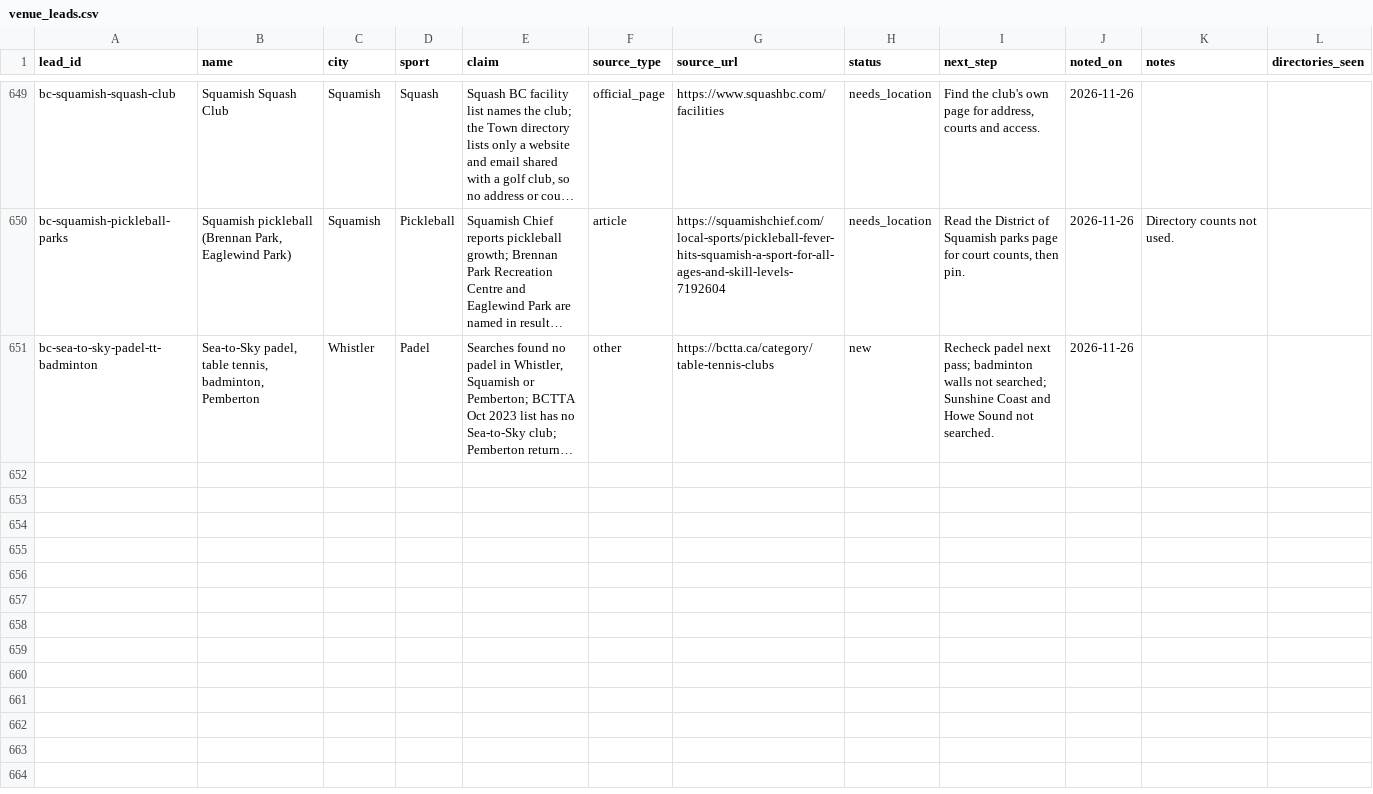
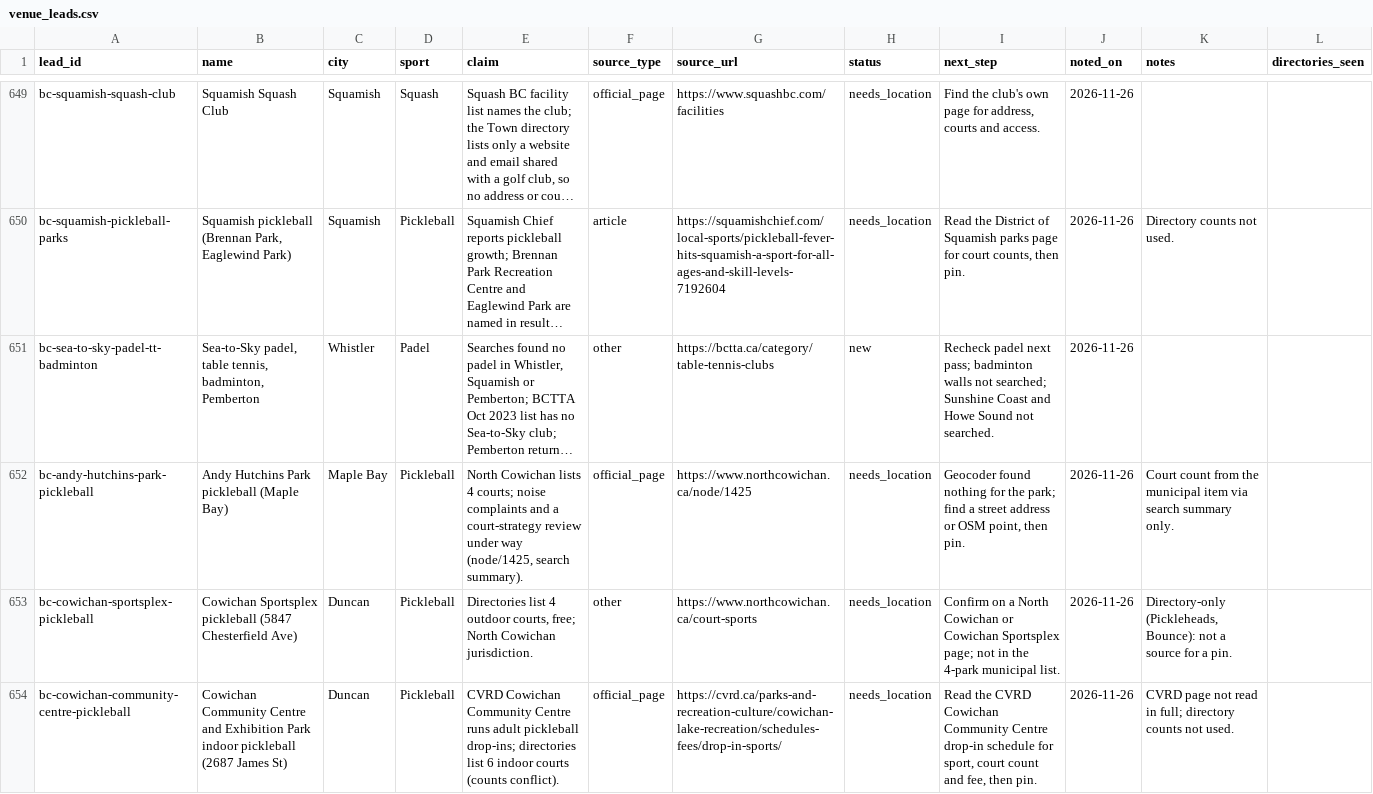
Before and after one commit to abov/courtconnect-ca, a CSV file: transform/seeds/venue_leads.csv, drawn as a sheet; only a part is shown, gaps mark what is left out; long unchanged cells end in …; the diff covers the shown part only; the diff names each change by its address in the sheet, - before the commit and + after, or states it on an @@ line.

```diff
--- a/transform/seeds/venue_leads.csv
+++ b/transform/seeds/venue_leads.csv
+row 652: bc-andy-hutchins-park-pickleball | Andy Hutchins Park pickleball (Maple Bay) | Maple Bay | Pickleball | North Cowichan lists 4 courts; noise complaints and a court-strategy review under way (node/1425, search summary). | official_page | https://www.northcowichan.ca/node/1425 | needs_location | Geocoder found nothing for the park; find a street address or OSM point, then pin. | 2026-11-26 | Court count from the municipal item via search summary only.
+row 653: bc-cowichan-sportsplex-pickleball | Cowichan Sportsplex pickleball (5847 Chesterfield Ave) | Duncan | Pickleball | Directories list 4 outdoor courts, free; North Cowichan jurisdiction. | other | https://www.northcowichan.ca/court-sports | needs_location | Confirm on a North Cowichan or Cowichan Sportsplex page; not in the 4-park municipal list. | 2026-11-26 | Directory-only (Pickleheads, Bounce): not a source for a pin.
+row 654: bc-cowichan-community-centre-pickleball | Cowichan Community Centre and Exhibition Park indoor pickleball (2687 James St) | Duncan | Pickleball | CVRD Cowichan Community Centre runs adult pickleball drop-ins; directories list 6 indoor courts (counts conflict). | official_page | https://cvrd.ca/parks-and-recreation-culture/cowichan-lake-recreation/schedules-fees/drop-in-sports/ | needs_location | Read the CVRD Cowichan Community Centre drop-in schedule for sport, court count and fee, then pin. | 2026-11-26 | CVRD page not read in full; directory counts not used.
```
Also changed, not shown: 3 added rows elsewhere in this file, transform/seeds/venue_actions.csv, 3 other files.
